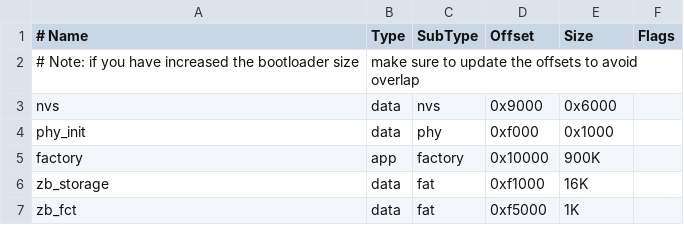
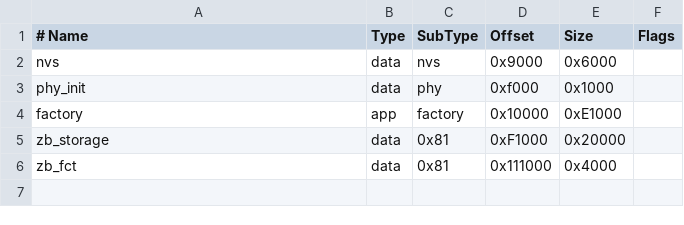
Before and after one commit to zaneclaes/auto-plant-waterer, a CSV file: partitions.csv, drawn as a sheet; removed rows and columns are numbered as before the commit, all else as after; the diff names each change by its address in the sheet, - before the commit and + after, or states it on an @@ line.

```diff
--- a/partitions.csv
+++ b/partitions.csv
-row 2: # Note: if you have increased the bootloader size | make sure to update the offsets to avoid overlap
-E4 (Size): 900K
+E4 (Size): 0xE1000
-C5:C6 (SubType): fat
+C5:C6 (SubType): 0x81
-D5 (Offset): 0xf1000
+D5 (Offset): 0xF1000
-E5 (Size): 16K
+E5 (Size): 0x20000
-D6 (Offset): 0xf5000
+D6 (Offset): 0x111000
-E6 (Size): 1K
+E6 (Size): 0x4000
```
Also changed, not shown: 4 other files.
